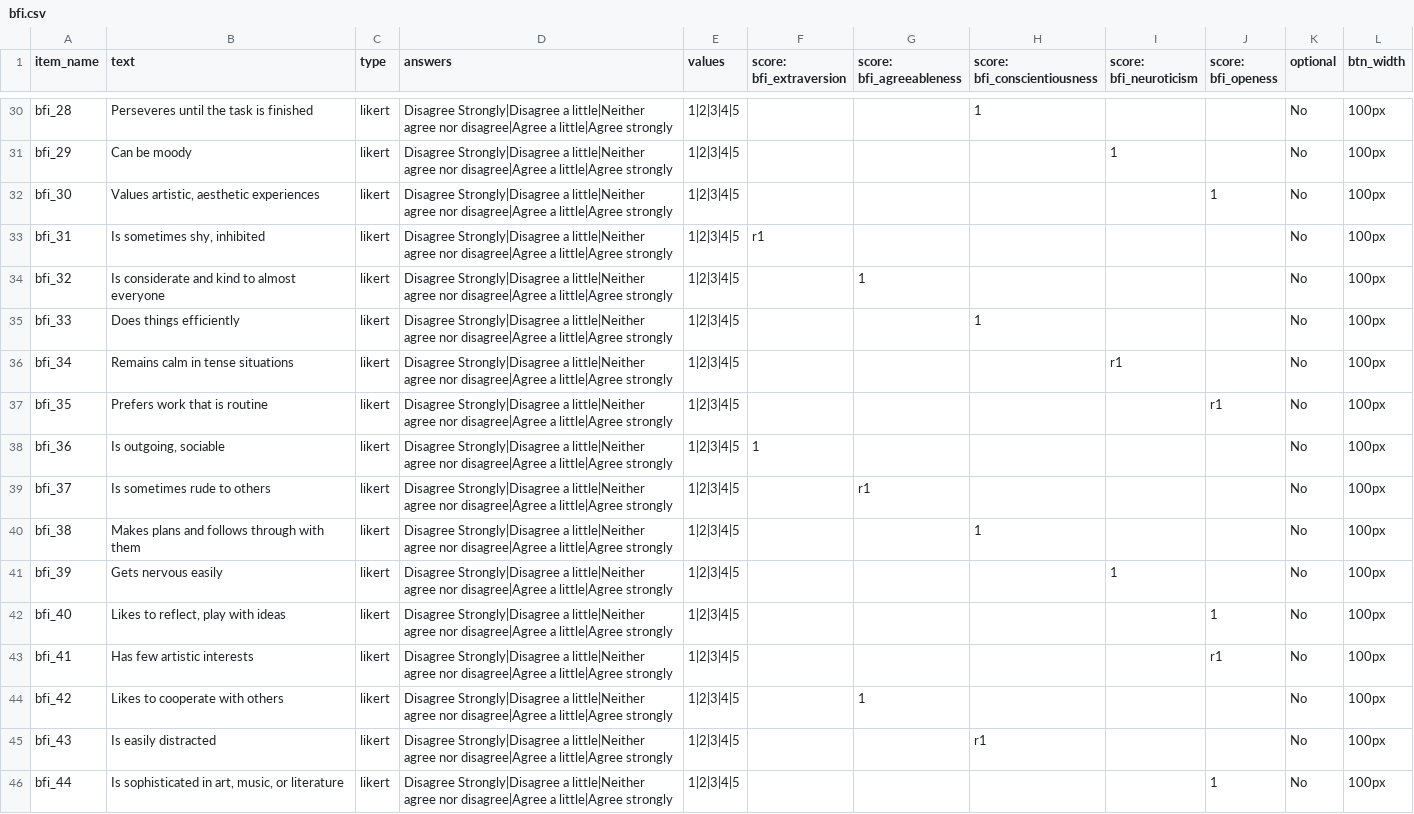
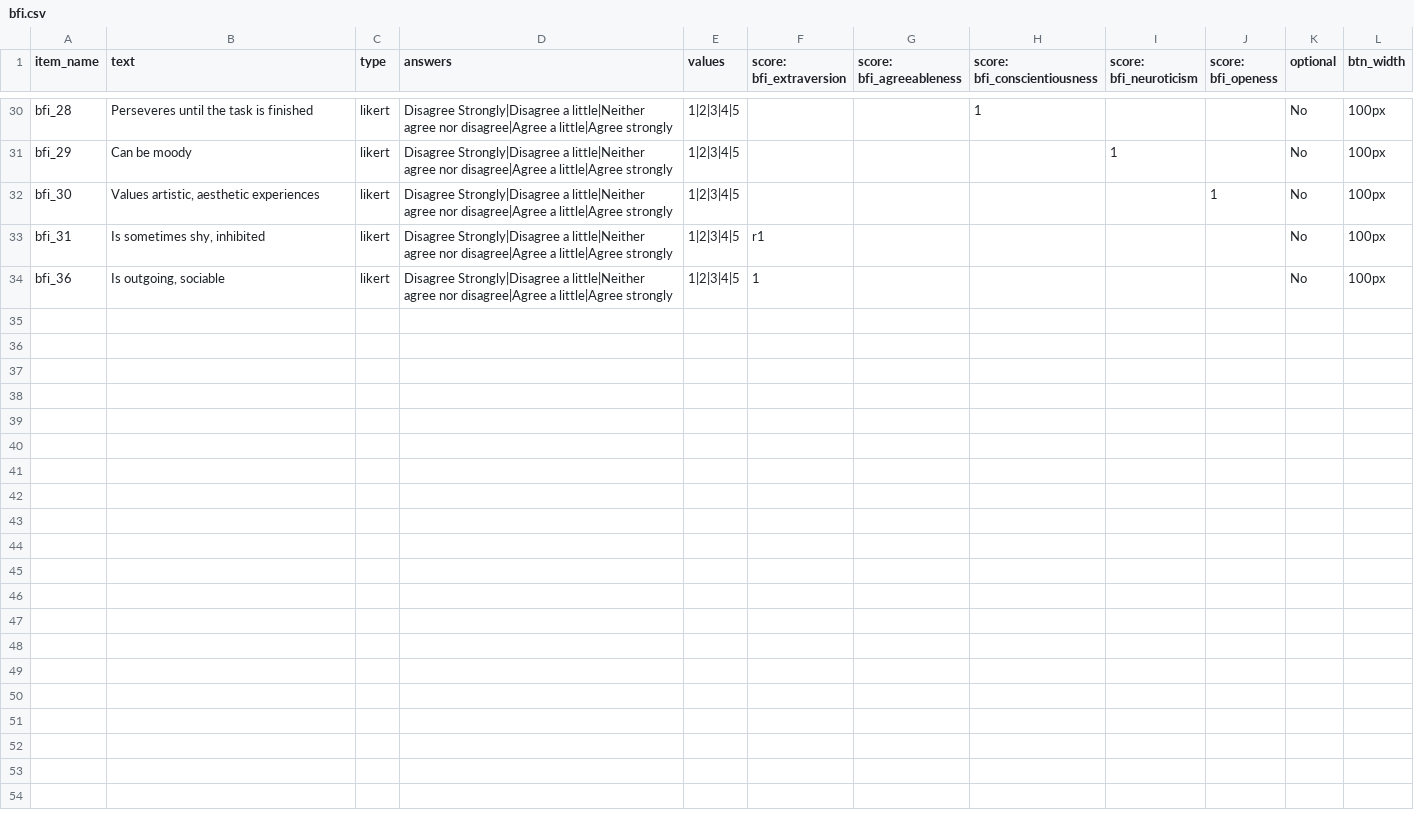
Before and after one commit to haffey-studies/py2rm-2021, a CSV file: web/User/Surveys/bfi.csv, drawn as a sheet; only a part is shown, gaps mark what is left out; the diff names each change by its address in the sheet, - before the commit and + after, or states it on an @@ line.

```diff
--- a/web/User/Surveys/bfi.csv
+++ b/web/User/Surveys/bfi.csv
-row 34: bfi_32 | Is considerate and kind to almost everyone | likert | Disagree Strongly|Disagree a little|Neither agree nor disagree|Agree a little|Agree strongly | 1|2|3|4|5 |  | 1 |  |  |  | No | 100px
-row 35: bfi_33 | Does things efficiently | likert | Disagree Strongly|Disagree a little|Neither agree nor disagree|Agree a little|Agree strongly | 1|2|3|4|5 |  |  | 1 |  |  | No | 100px
-row 36: bfi_34 | Remains calm in tense situations | likert | Disagree Strongly|Disagree a little|Neither agree nor disagree|Agree a little|Agree strongly | 1|2|3|4|5 |  |  |  | r1 |  | No | 100px
-row 37: bfi_35 | Prefers work that is routine | likert | Disagree Strongly|Disagree a little|Neither agree nor disagree|Agree a little|Agree strongly | 1|2|3|4|5 |  |  |  |  | r1 | No | 100px
-row 39: bfi_37 | Is sometimes rude to others | likert | Disagree Strongly|Disagree a little|Neither agree nor disagree|Agree a little|Agree strongly | 1|2|3|4|5 |  | r1 |  |  |  | No | 100px
-row 40: bfi_38 | Makes plans and follows through with them | likert | Disagree Strongly|Disagree a little|Neither agree nor disagree|Agree a little|Agree strongly | 1|2|3|4|5 |  |  | 1 |  |  | No | 100px
-row 41: bfi_39 | Gets nervous easily | likert | Disagree Strongly|Disagree a little|Neither agree nor disagree|Agree a little|Agree strongly | 1|2|3|4|5 |  |  |  | 1 |  | No | 100px
-row 42: bfi_40 | Likes to reflect, play with ideas | likert | Disagree Strongly|Disagree a little|Neither agree nor disagree|Agree a little|Agree strongly | 1|2|3|4|5 |  |  |  |  | 1 | No | 100px
-row 43: bfi_41 | Has few artistic interests | likert | Disagree Strongly|Disagree a little|Neither agree nor disagree|Agree a little|Agree strongly | 1|2|3|4|5 |  |  |  |  | r1 | No | 100px
-row 44: bfi_42 | Likes to cooperate with others | likert | Disagree Strongly|Disagree a little|Neither agree nor disagree|Agree a little|Agree strongly | 1|2|3|4|5 |  | 1 |  |  |  | No | 100px
-row 45: bfi_43 | Is easily distracted | likert | Disagree Strongly|Disagree a little|Neither agree nor disagree|Agree a little|Agree strongly | 1|2|3|4|5 |  |  | r1 |  |  | No | 100px
-row 46: bfi_44 | Is sophisticated in art, music, or literature | likert | Disagree Strongly|Disagree a little|Neither agree nor disagree|Agree a little|Agree strongly | 1|2|3|4|5 |  |  |  |  | 1 | No | 100px
```
Also changed, not shown: web/User/Experiments/2021-spring/procedure_1.csv, web/User/Surveys/lot-r.csv, 3 other files.
